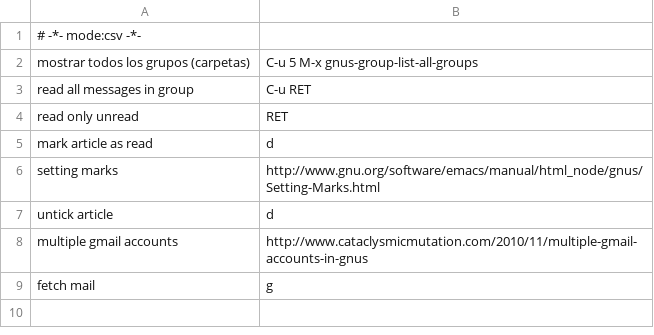
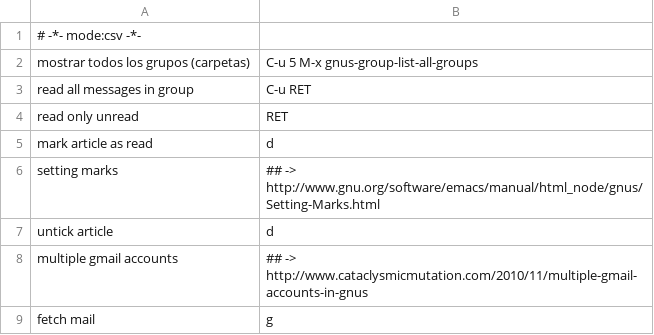
Before and after one commit to n-sm/qrs, a TSV file: emacs/emacs-gnus-qrg.tsv, drawn as a sheet.

```diff
--- a/emacs/emacs-gnus-qrg.tsv
+++ b/emacs/emacs-gnus-qrg.tsv
@@ -5,5 +5,5 @@ read only unread	RET
 mark article as read	d
-setting marks	http://www.gnu.org/software/emacs/manual/html_node/gnus/Setting-Marks.html
+setting marks	## -> http://www.gnu.org/software/emacs/manual/html_node/gnus/Setting-Marks.html
 untick article	d
-multiple gmail accounts	http://www.cataclysmicmutation.com/2010/11/multiple-gmail-accounts-in-gnus
+multiple gmail accounts	## -> http://www.cataclysmicmutation.com/2010/11/multiple-gmail-accounts-in-gnus
 fetch mail 	g
```
Also changed, not shown: emacs/emacs-editor-qrg.tsv, emacs/gnus-qrg.tsv.
